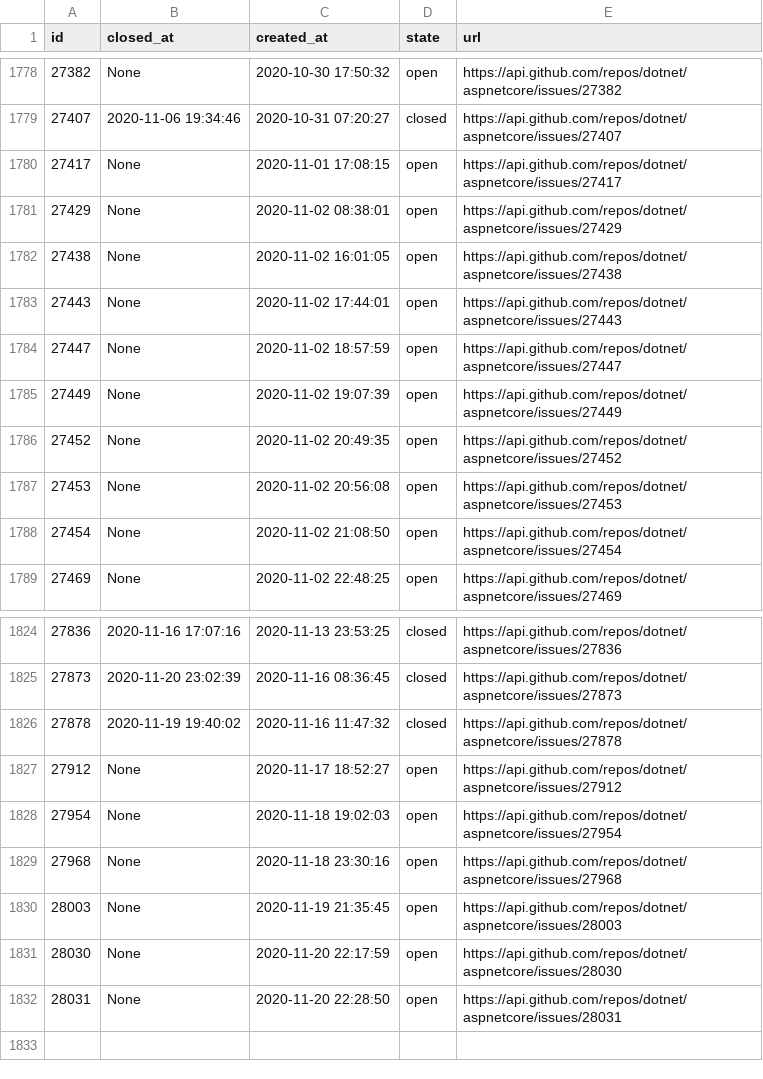
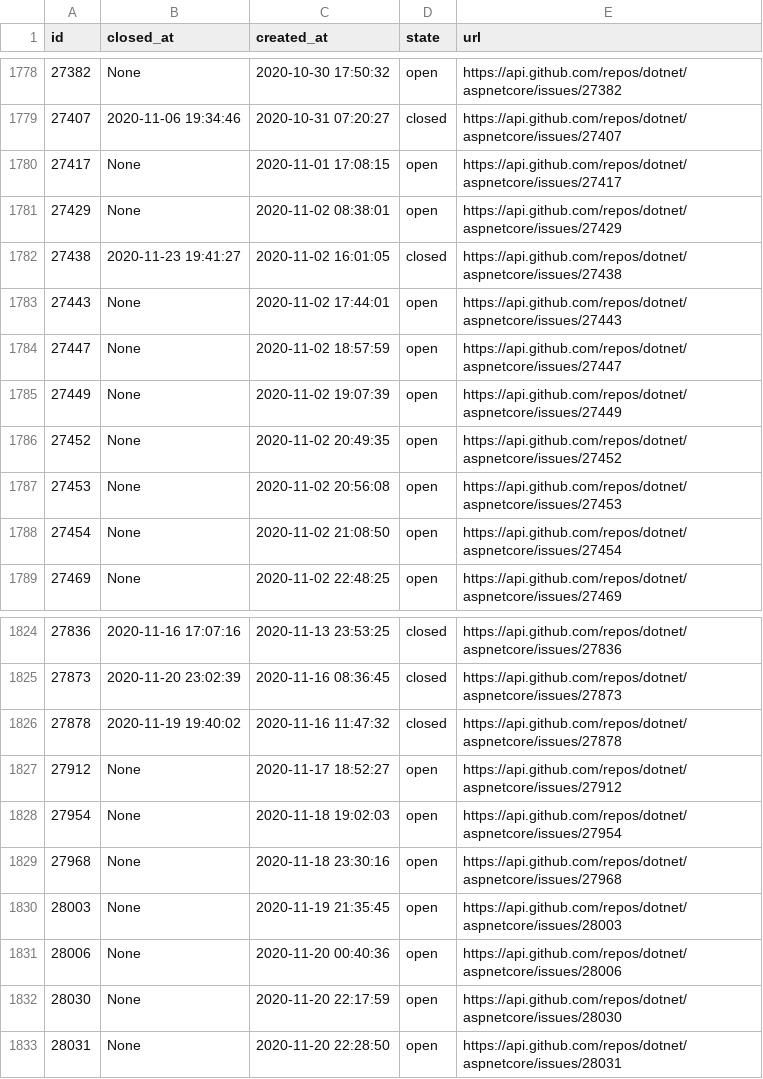
Before and after one commit to Testes-de-Software-Confiabilidade/issues-dataset-generator, a CSV file: datasets/aspnetcore.csv, drawn as a sheet; only a part is shown, gaps mark what is left out.

```diff
--- a/datasets/aspnetcore.csv
+++ b/datasets/aspnetcore.csv
@@ -1781,3 +1781,3 @@
 27429, None, 2020-11-02 08:38:01, open, https://api.github.com/repos/dotnet/aspnetcore/issues/27429
-27438, None, 2020-11-02 16:01:05, open, https://api.github.com/repos/dotnet/aspnetcore/issues/27438
+27438, 2020-11-23 19:41:27, 2020-11-02 16:01:05, closed, https://api.github.com/repos/dotnet/aspnetcore/issues/27438
 27443, None, 2020-11-02 17:44:01, open, https://api.github.com/repos/dotnet/aspnetcore/issues/27443
@@ -1830,2 +1830,3 @@
 28003, None, 2020-11-19 21:35:45, open, https://api.github.com/repos/dotnet/aspnetcore/issues/28003
+28006, None, 2020-11-20 00:40:36, open, https://api.github.com/repos/dotnet/aspnetcore/issues/28006
 28030, None, 2020-11-20 22:17:59, open, https://api.github.com/repos/dotnet/aspnetcore/issues/28030
```
Also changed, not shown: 15 other files.
